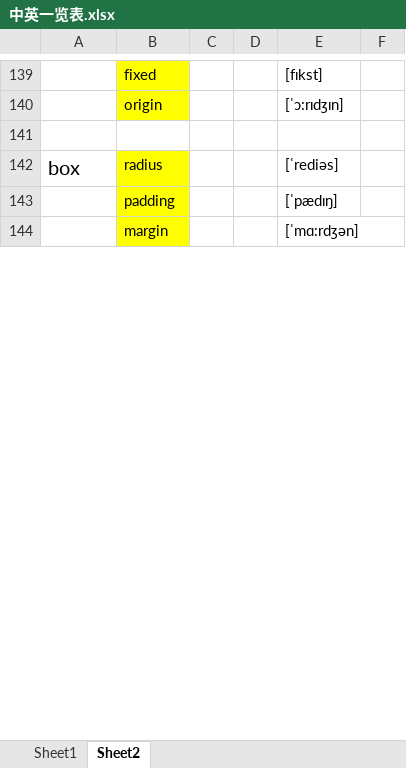
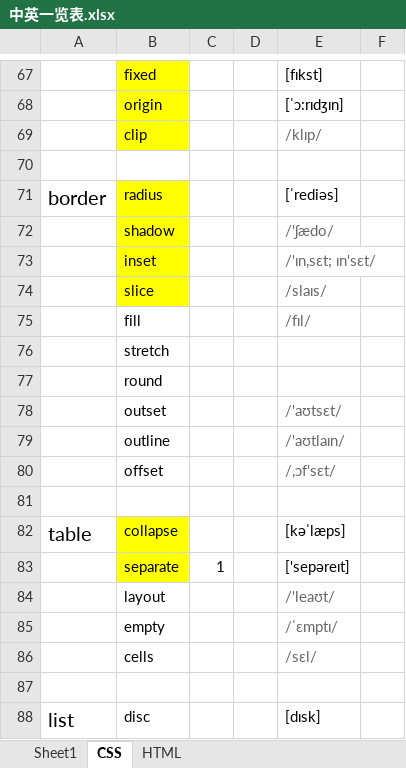
Before and after one commit to Courage-WS/Web, an Excel workbook: css/中英一览表.xlsx, sheet CSS, drawn as a sheet; only a part is shown, gaps mark what is left out; values as stored, in another font and other column widths than the file's, no borders; conditional formats not drawn; addresses are those after the commit; the diff covers the shown part only; the diff names each change by its address in the sheet, - before the commit and + after, or states it on an @@ line.

```diff
--- a/css/中英一览表.xlsx (sheet CSS)
+++ b/css/中英一览表.xlsx (sheet CSS)
-sheet tab: Sheet2
+sheet tab: CSS
+sheet tab: HTML
+row 69:  | clip |  |  | /klɪp/
-A71: box
+A71: border
@@ row 121 moved to row 72: shadow @@
+row 73:  | inset |  |  | /'ɪn,sɛt; ɪn'sɛt/
+row 74:  | slice |  |  | /slaɪs/
+row 75:  | fill |  |  | /fɪl/
+row 76:  | stretch
+row 77:  | round
+row 78:  | outset |  |  | /'aʊtsɛt/
+row 79:  | outline |  |  | /'aʊtlaɪn/
+row 80:  | offset |  |  | /,ɔf'sɛt/
-row 81:  | padding |  |  | [ˈpædɪŋ]
+row 81: (empty)
-B81 fill: #FFFF00
+B81 fill: none
+row 82: table | collapse |  |  | [kəˈlæps]
@@ row 71 moved to row 83: separate @@
+row 84:  | layout |  |  | /'leaʊt/
+row 85:  | empty |  |  | /ˈɛmptɪ/
+row 86:  | cells |  |  | /sɛl/
-row 87:  | margin |  |  | [ˈmɑ:rdʒən]
+row 87: (empty)
-B87 fill: #FFFF00
+B87 fill: none
+row 88: list | disc |  |  | [dɪsk]
```
Also changed, not shown: 34 added rows, 67 removed rows, 19 moved rows, 13 edited cells and cell formats elsewhere in this sheet, 4 other files.
